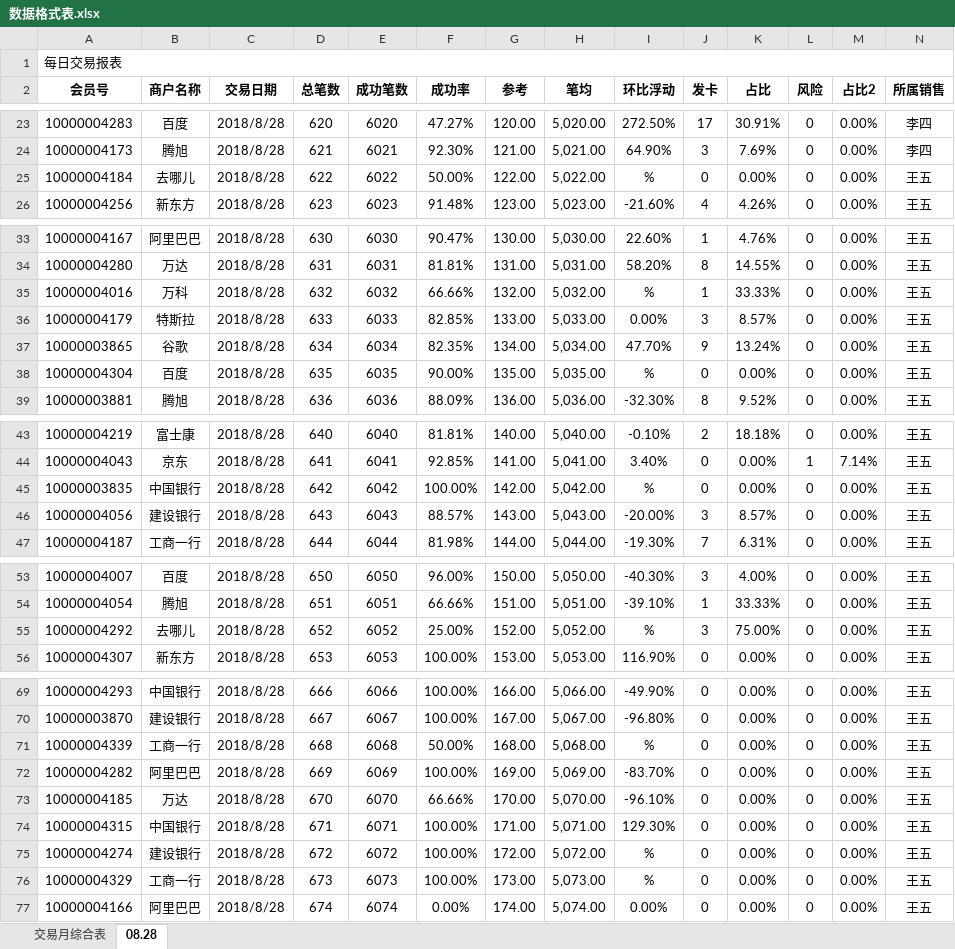
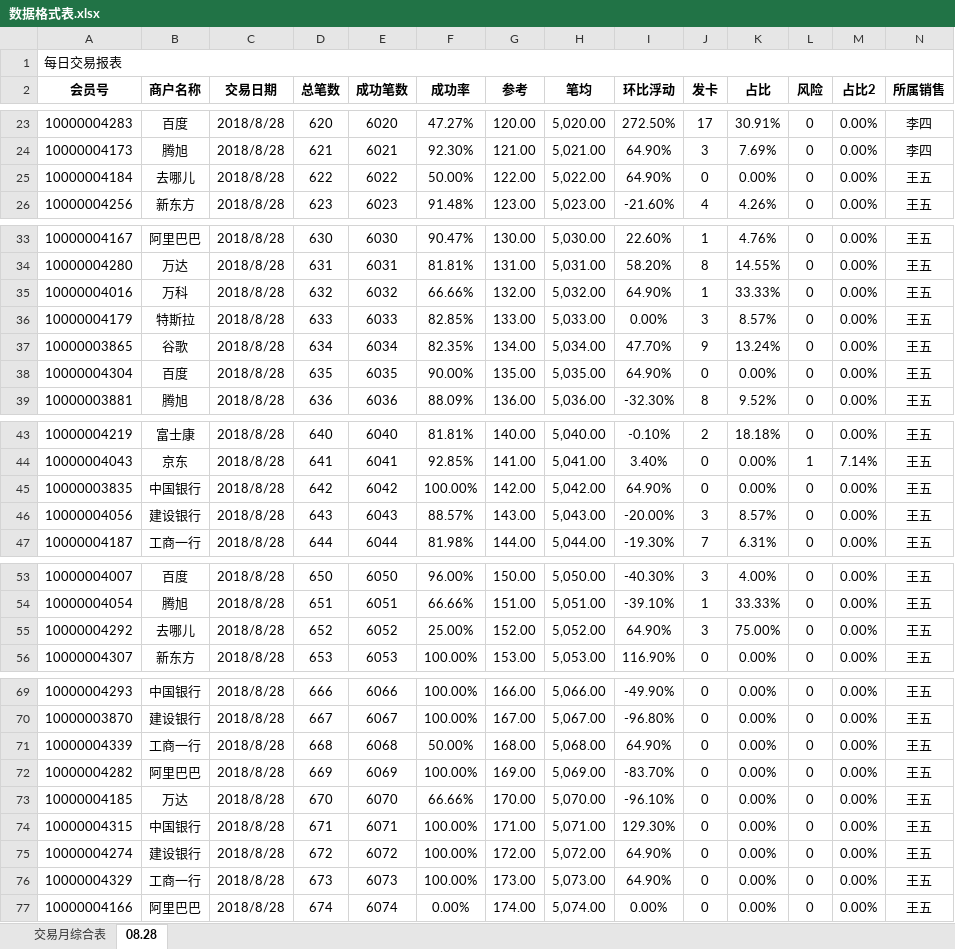
Before and after one commit to dly667/PythonSmallModule, an Excel workbook: separationExcel/数据格式表.xlsx, sheet 08.28, drawn as a sheet; only a part is shown, gaps mark what is left out; values as stored, in another font and other column widths than the file's, no borders; conditional formats not drawn; the diff names each change by its address in the sheet, - before the commit and + after, or states it on an @@ line.

```diff
--- a/separationExcel/数据格式表.xlsx (sheet 08.28)
+++ b/separationExcel/数据格式表.xlsx (sheet 08.28)
-I25 (环比浮动): %
+I25 (环比浮动): 64.90%
-I35 (环比浮动): %
+I35 (环比浮动): 64.90%
-I38 (环比浮动): %
+I38 (环比浮动): 64.90%
-I45 (环比浮动): %
+I45 (环比浮动): 64.90%
-I55 (环比浮动): %
+I55 (环比浮动): 64.90%
-I71 (环比浮动): %
+I71 (环比浮动): 64.90%
-I75:I76 (环比浮动): %
+I75:I76 (环比浮动): 64.90%
```
Also changed, not shown: separationExcel/李四.xlsx, 17 other files.
